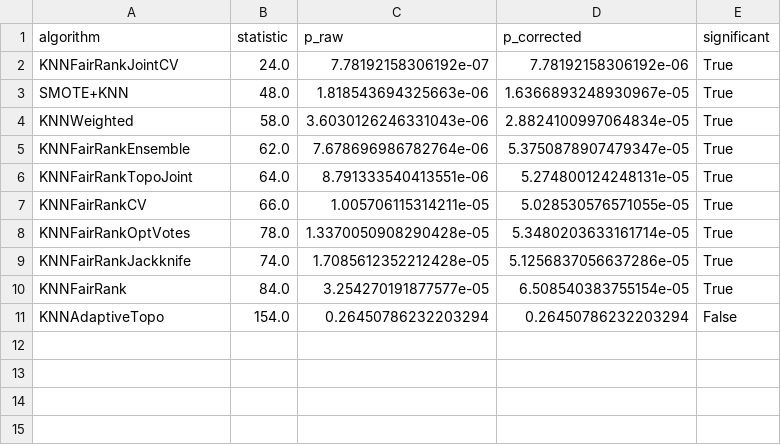
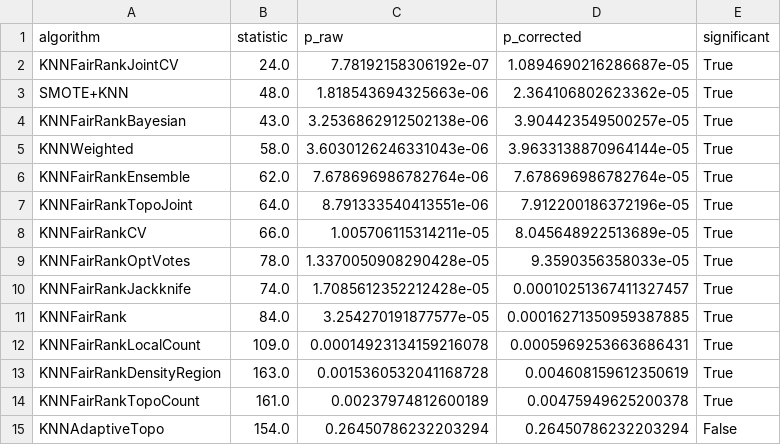
Before and after one commit to zepaulo333/knn_classimbalance, a CSV file: results/tables/wilcoxon_vs_KNNOptK_geometric_mean_1rep.csv, drawn as a sheet.

```diff
--- a/results/tables/wilcoxon_vs_KNNOptK_geometric_mean_1rep.csv
+++ b/results/tables/wilcoxon_vs_KNNOptK_geometric_mean_1rep.csv
@@ -1,11 +1,15 @@
 algorithm,statistic,p_raw,p_corrected,significant
-KNNFairRankJointCV,24.0,7.78192158306192e-07,7.78192158306192e-06,True
-SMOTE+KNN,48.0,1.818543694325663e-06,1.6366893248930967e-05,True
-KNNWeighted,58.0,3.6030126246331043e-06,2.8824100997064834e-05,True
-KNNFairRankEnsemble,62.0,7.678696986782764e-06,5.3750878907479347e-05,True
-KNNFairRankTopoJoint,64.0,8.791333540413551e-06,5.274800124248131e-05,True
-KNNFairRankCV,66.0,1.005706115314211e-05,5.028530576571055e-05,True
-KNNFairRankOptVotes,78.0,1.3370050908290428e-05,5.3480203633161714e-05,True
-KNNFairRankJackknife,74.0,1.7085612352212428e-05,5.1256837056637286e-05,True
-KNNFairRank,84.0,3.254270191877577e-05,6.508540383755154e-05,True
+KNNFairRankJointCV,24.0,7.78192158306192e-07,1.0894690216286687e-05,True
+SMOTE+KNN,48.0,1.818543694325663e-06,2.364106802623362e-05,True
+KNNFairRankBayesian,43.0,3.2536862912502138e-06,3.904423549500257e-05,True
+KNNWeighted,58.0,3.6030126246331043e-06,3.9633138870964144e-05,True
+KNNFairRankEnsemble,62.0,7.678696986782764e-06,7.678696986782764e-05,True
+KNNFairRankTopoJoint,64.0,8.791333540413551e-06,7.912200186372196e-05,True
+KNNFairRankCV,66.0,1.005706115314211e-05,8.045648922513689e-05,True
+KNNFairRankOptVotes,78.0,1.3370050908290428e-05,9.3590356358033e-05,True
+KNNFairRankJackknife,74.0,1.7085612352212428e-05,0.00010251367411327457,True
+KNNFairRank,84.0,3.254270191877577e-05,0.00016271350959387885,True
+KNNFairRankLocalCount,109.0,0.00014923134159216078,0.0005969253663686431,True
+KNNFairRankDensityRegion,163.0,0.0015360532041168728,0.004608159612350619,True
+KNNFairRankTopoCount,161.0,0.00237974812600189,0.00475949625200378,True
 KNNAdaptiveTopo,154.0,0.26450786232203294,0.26450786232203294,False
```
Also changed, not shown: results/tables/bootstrap_ci_1rep.csv, results/tables/wilcoxon_vs_KNNFairRank_f1_1rep.csv, 47 other files.
